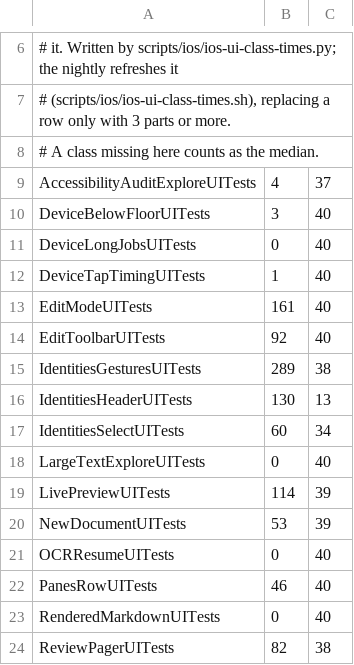
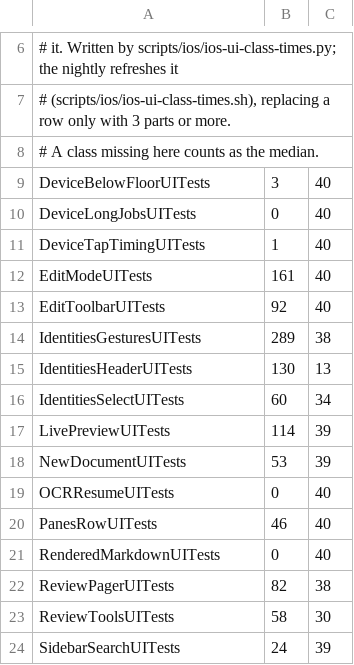
Before and after one commit to lawkitt/mdoc, a TSV file: apps/ios/ui-class-times.tsv, drawn as a sheet; only a part is shown, gaps mark what is left out; the shorter side is filled out with more unchanged rows; the diff names each change by its address in the sheet, - before the commit and + after, or states it on an @@ line.

```diff
--- a/apps/ios/ui-class-times.tsv
+++ b/apps/ios/ui-class-times.tsv
-row 9: AccessibilityAuditExploreUITests | 4 | 37
-row 18: LargeTextExploreUITests | 0 | 40
```
Also changed, not shown: 8 other files.
